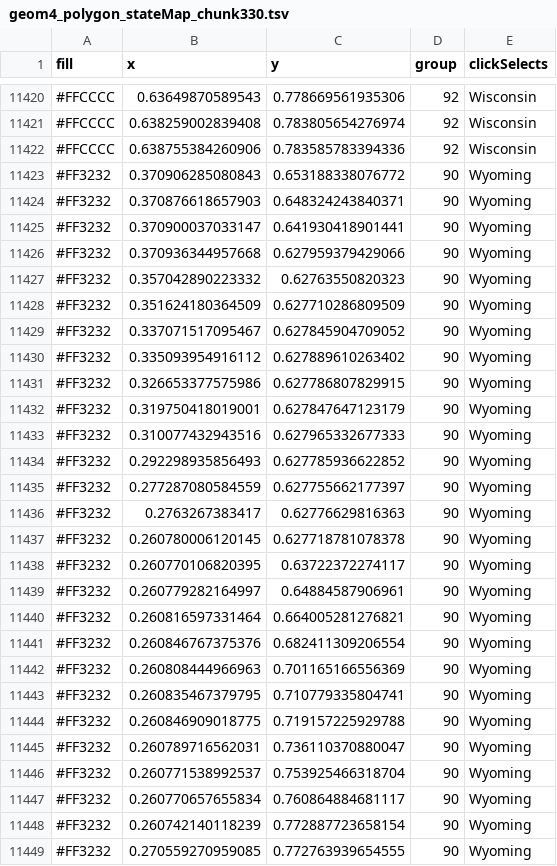
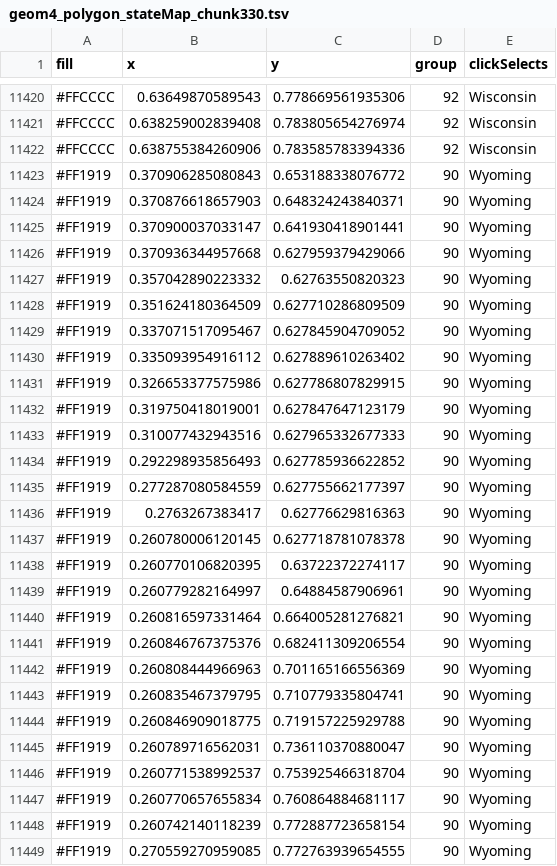
Before and after one commit to cpsievert/AnimintTest, a TSV file: FluView/geom4_polygon_stateMap_chunk330.tsv, drawn as a sheet; only a part is shown, gaps mark what is left out; the diff covers the shown part only.

```diff
--- a/FluView/geom4_polygon_stateMap_chunk330.tsv
+++ b/FluView/geom4_polygon_stateMap_chunk330.tsv
@@ -11422,28 +11422,28 @@ fill	x	y	group	clickSelects
 #FFCCCC	0.638755384260906	0.783585783394336	92	Wisconsin
-#FF3232	0.370906285080843	0.653188338076772	90	Wyoming
-#FF3232	0.370876618657903	0.648324243840371	90	Wyoming
-#FF3232	0.370900037033147	0.641930418901441	90	Wyoming
-#FF3232	0.370936344957668	0.627959379429066	90	Wyoming
-#FF3232	0.357042890223332	0.62763550820323	90	Wyoming
-#FF3232	0.351624180364509	0.627710286809509	90	Wyoming
-#FF3232	0.337071517095467	0.627845904709052	90	Wyoming
-#FF3232	0.335093954916112	0.627889610263402	90	Wyoming
-#FF3232	0.326653377575986	0.627786807829915	90	Wyoming
-#FF3232	0.319750418019001	0.627847647123179	90	Wyoming
-#FF3232	0.310077432943516	0.627965332677333	90	Wyoming
-#FF3232	0.292298935856493	0.627785936622852	90	Wyoming
-#FF3232	0.277287080584559	0.627755662177397	90	Wyoming
-#FF3232	0.2763267383417	0.62776629816363	90	Wyoming
-#FF3232	0.260780006120145	0.627718781078378	90	Wyoming
-#FF3232	0.260770106820395	0.63722372274117	90	Wyoming
-#FF3232	0.260779282164997	0.64884587906961	90	Wyoming
-#FF3232	0.260816597331464	0.664005281276821	90	Wyoming
-#FF3232	0.260846767375376	0.682411309206554	90	Wyoming
-#FF3232	0.260808444966963	0.701165166556369	90	Wyoming
-#FF3232	0.260835467379795	0.710779335804741	90	Wyoming
-#FF3232	0.260846909018775	0.719157225929788	90	Wyoming
-#FF3232	0.260789716562031	0.736110370880047	90	Wyoming
-#FF3232	0.260771538992537	0.753925466318704	90	Wyoming
-#FF3232	0.260770657655834	0.760864884681117	90	Wyoming
-#FF3232	0.260742140118239	0.772887723658154	90	Wyoming
-#FF3232	0.270559270959085	0.772763939654555	90	Wyoming
+#FF1919	0.370906285080843	0.653188338076772	90	Wyoming
+#FF1919	0.370876618657903	0.648324243840371	90	Wyoming
+#FF1919	0.370900037033147	0.641930418901441	90	Wyoming
+#FF1919	0.370936344957668	0.627959379429066	90	Wyoming
+#FF1919	0.357042890223332	0.62763550820323	90	Wyoming
+#FF1919	0.351624180364509	0.627710286809509	90	Wyoming
+#FF1919	0.337071517095467	0.627845904709052	90	Wyoming
+#FF1919	0.335093954916112	0.627889610263402	90	Wyoming
+#FF1919	0.326653377575986	0.627786807829915	90	Wyoming
+#FF1919	0.319750418019001	0.627847647123179	90	Wyoming
+#FF1919	0.310077432943516	0.627965332677333	90	Wyoming
+#FF1919	0.292298935856493	0.627785936622852	90	Wyoming
+#FF1919	0.277287080584559	0.627755662177397	90	Wyoming
+#FF1919	0.2763267383417	0.62776629816363	90	Wyoming
+#FF1919	0.260780006120145	0.627718781078378	90	Wyoming
+#FF1919	0.260770106820395	0.63722372274117	90	Wyoming
+#FF1919	0.260779282164997	0.64884587906961	90	Wyoming
+#FF1919	0.260816597331464	0.664005281276821	90	Wyoming
+#FF1919	0.260846767375376	0.682411309206554	90	Wyoming
+#FF1919	0.260808444966963	0.701165166556369	90	Wyoming
+#FF1919	0.260835467379795	0.710779335804741	90	Wyoming
+#FF1919	0.260846909018775	0.719157225929788	90	Wyoming
+#FF1919	0.260789716562031	0.736110370880047	90	Wyoming
+#FF1919	0.260771538992537	0.753925466318704	90	Wyoming
+#FF1919	0.260770657655834	0.760864884681117	90	Wyoming
+#FF1919	0.260742140118239	0.772887723658154	90	Wyoming
+#FF1919	0.270559270959085	0.772763939654555	90	Wyoming
```
Also changed, not shown: 21 edited cells elsewhere in this file, FluView/geom4_polygon_stateMap_chunk324.tsv, FluView/geom4_polygon_stateMap_chunk332.tsv, 15 other files.
